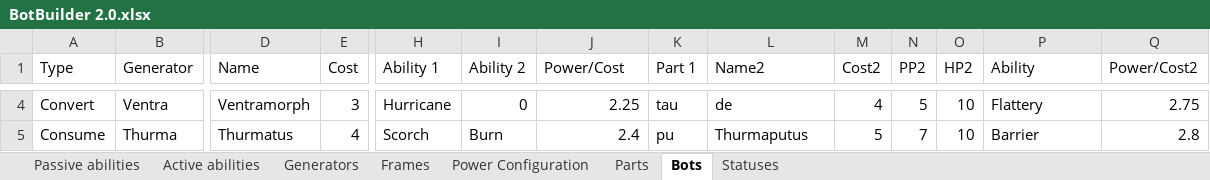
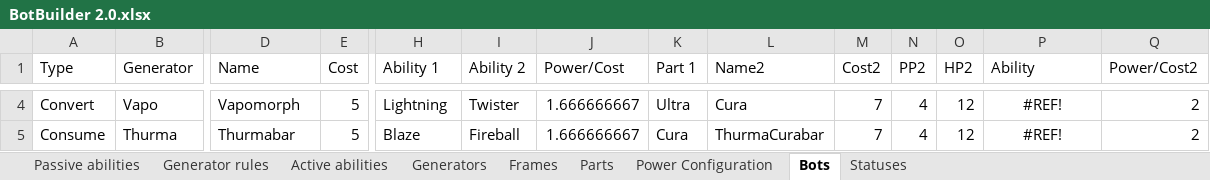
Before and after one commit to SJWDalglish/Fragment, an Excel workbook: Excel/BotBuilder 2.0.xlsx, sheet Bots, drawn as a sheet; only a part is shown, gaps mark what is left out; values as stored, in another font and other column widths than the file's, no borders; conditional formats and table styles not drawn; the diff covers the shown part only; the diff names each change by its address in the sheet, - before the commit and + after, or states it on an @@ line.

Commit message:
Update abilities in excel

```diff
--- a/Excel/BotBuilder 2.0.xlsx (sheet Bots)
+++ b/Excel/BotBuilder 2.0.xlsx (sheet Bots)
+sheet tab: Generator rules
@@ sheet tab order changed: Passive abilities | Generator rules | Active abilities | Generators | Frames | Parts | Power Configuration | Bots | Statuses @@
-B4 (Generator): Ventra
+B4 (Generator): Vapo
-D4 (Name): Ventramorph
+D4 (Name): Vapomorph
-E4 (Cost): 3
+E4 (Cost): 5
-H4 (Ability 1): Hurricane
+H4 (Ability 1): Lightning
-I4 (Ability 2): 0
+I4 (Ability 2): Twister
-J4 (Power/Cost): 2.25
+J4 (Power/Cost): 1.666666667
-K4 (Part 1): tau
+K4 (Part 1): Ultra
-L4 (Name2): de
+L4 (Name2): Cura
-M4 (Cost2): 4
+M4 (Cost2): 7
-N4 (PP2): 5
+N4 (PP2): 4
-O4:O5 (HP2): 10
+O4:O5 (HP2): 12
-P4:P5 alignment: left
+P4:P5 alignment: center
-P4 (Ability): Flattery
+P4 (Ability): #REF!
-Q4 (Power/Cost2): 2.75
+Q4 (Power/Cost2): 2
-D5 (Name): Thurmatus
+D5 (Name): Thurmabar
-E5 (Cost): 4
+E5 (Cost): 5
-H5 (Ability 1): Scorch
+H5 (Ability 1): Blaze
-I5 (Ability 2): Burn
+I5 (Ability 2): Fireball
-J5 (Power/Cost): 2.4
+J5 (Power/Cost): 1.666666667
-K5 (Part 1): pu
+K5 (Part 1): Cura
-L5 (Name2): Thurmaputus
+L5 (Name2): ThurmaCurabar
-M5 (Cost2): 5
+M5 (Cost2): 7
-N5 (PP2): 7
+N5 (PP2): 4
-P5 (Ability): Barrier
+P5 (Ability): #REF!
-Q5 (Power/Cost2): 2.8
+Q5 (Power/Cost2): 2
```
Also changed, not shown: 62 edited cells and cell formats elsewhere in this sheet, sheet Generators, sheet Parts, sheet Passive abilities, sheet Frames, sheet Power Configuration, sheet Active abilities, formulas that keep their value.
